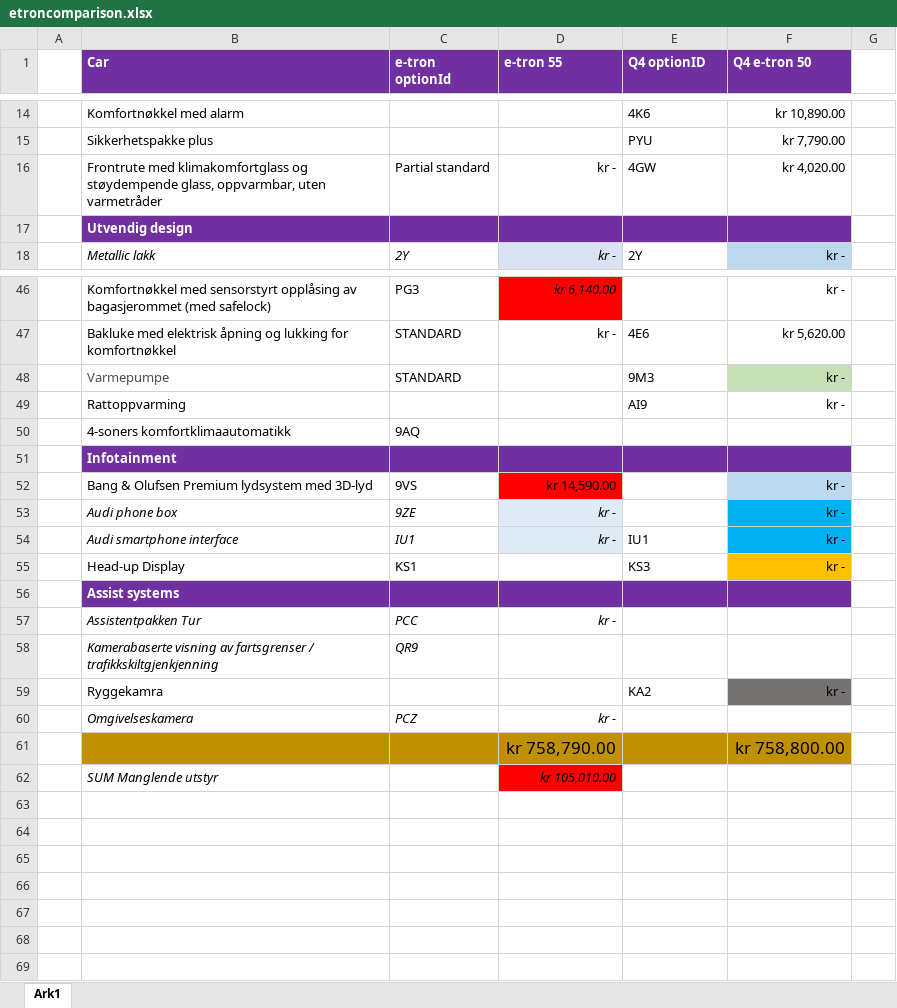
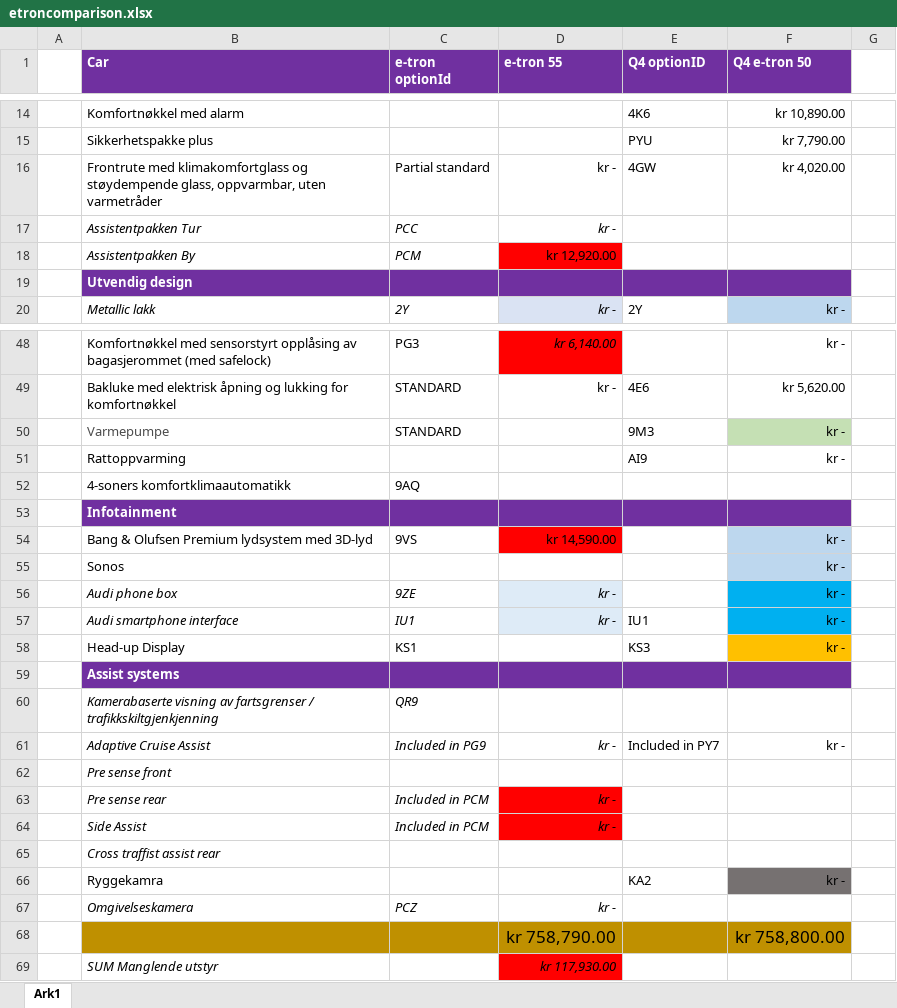
Before and after one commit to electrichasgoneaudi/electrichasgoneaudi.github.io, an Excel workbook: files/etroncomparison.xlsx, sheet Ark1, drawn as a sheet; only a part is shown, gaps mark what is left out; values as stored, in another font and other column widths than the file's, no borders; addresses are those after the commit; the diff names each change by its address in the sheet, - before the commit and + after, or states it on an @@ line.

```diff
--- a/files/etroncomparison.xlsx (sheet Ark1)
+++ b/files/etroncomparison.xlsx (sheet Ark1)
@@ row 57 moved to row 17: Assistentpakken Tur @@
+row 18:  | Assistentpakken By | PCM | kr 12,920.00
+row 55:  | Sonos |  |  |  | kr -
+row 61:  | Adaptive Cruise Assist | Included in PG9 | kr - | Included in PY7 | kr -
+row 62:  | Pre sense front
+row 63:  | Pre sense rear | Included in PCM | kr -
+row 64:  | Side Assist | Included in PCM | kr -
+row 65:  | Cross traffist assist rear
-D69 (e-tron 55): kr 105,010.00
+D69 (e-tron 55): kr 117,930.00
```
Also changed, not shown: formulas that keep their value, 7 other files.
